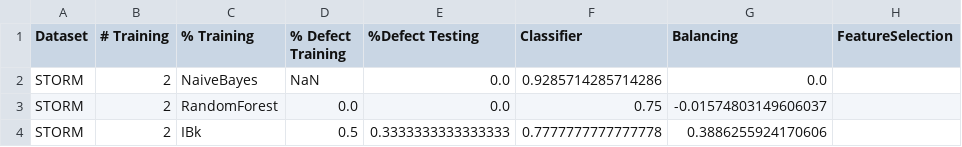
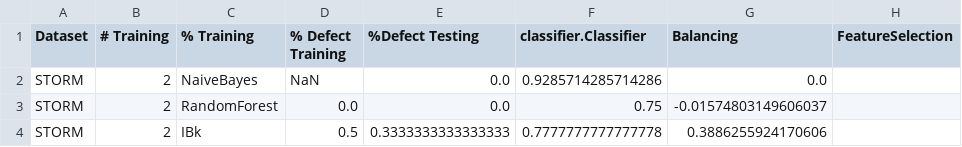
Before and after one commit to alexone95/Deliverable_Jira_Git__ML, a CSV file: src/output/STORM_out.csv, drawn as a sheet; only a part is shown; the diff names each change by its address in the sheet, - before the commit and + after, or states it on an @@ line.

```diff
--- a/src/output/STORM_out.csv
+++ b/src/output/STORM_out.csv
-F1: Classifier
+F1: classifier.Classifier
```
Also changed, not shown: src/csv_output/STORM_dataset.csv.
